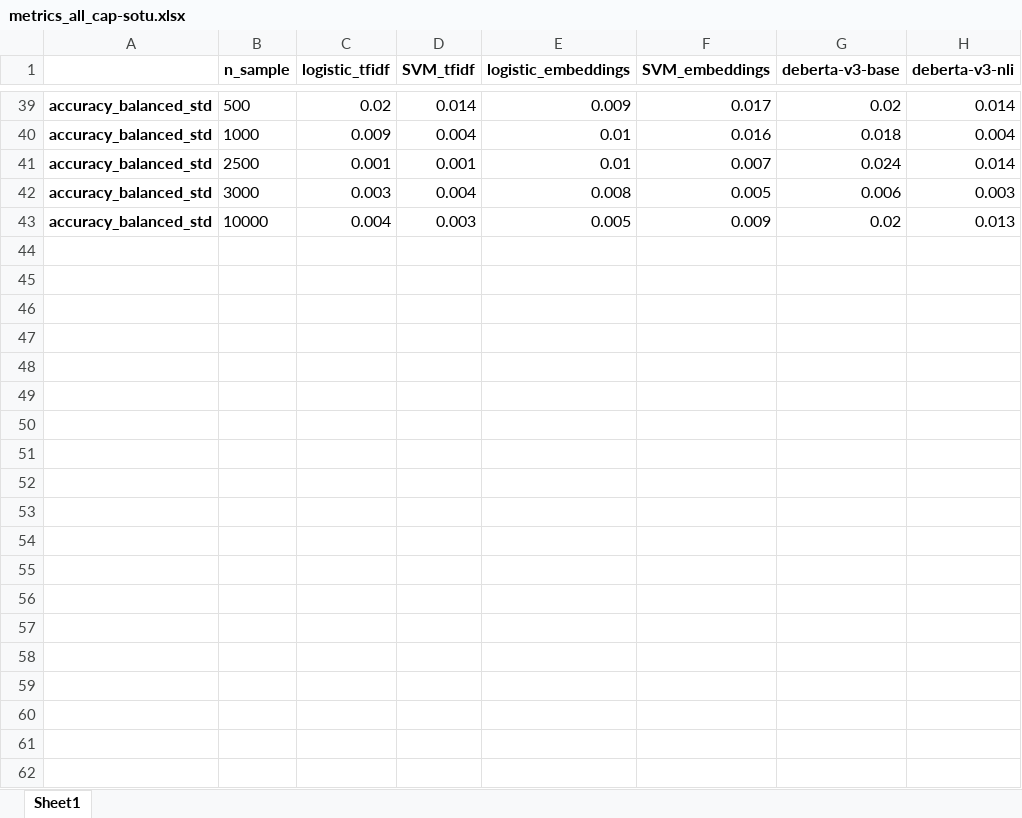
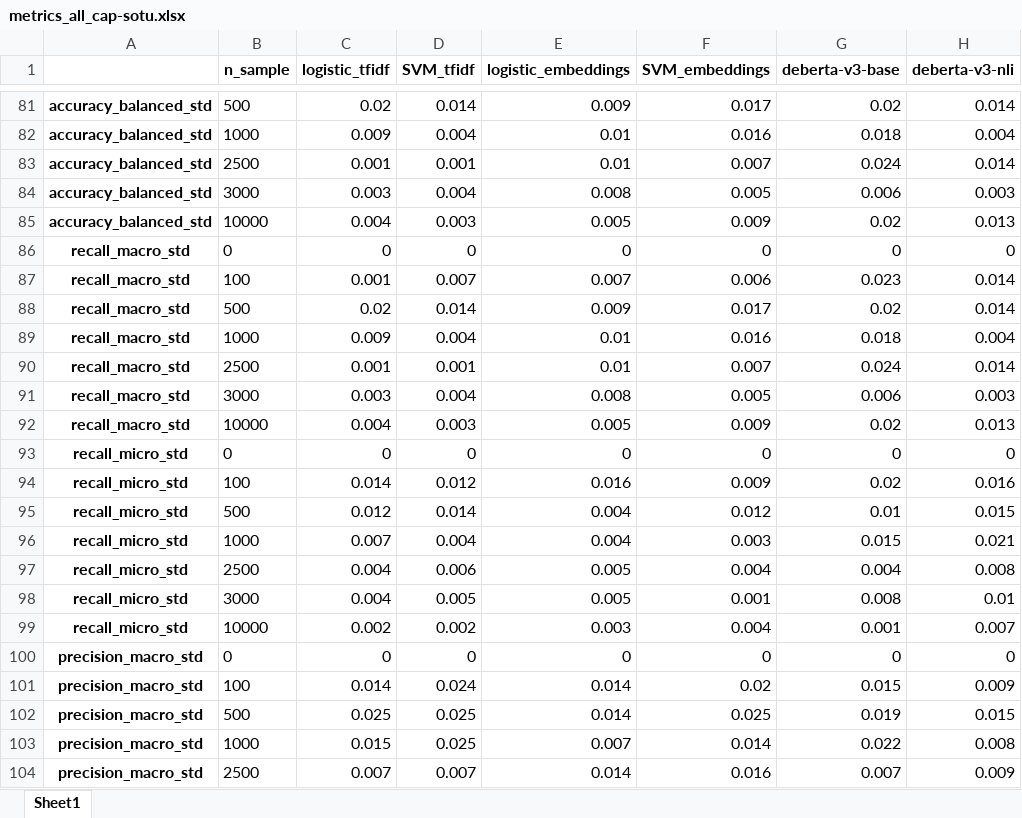
Before and after one commit to MoritzLaurer/less-annotating-with-bert-nli, an Excel workbook: appendix/metrics_all_cap-sotu.xlsx, sheet Sheet1, drawn as a sheet; only a part is shown, gaps mark what is left out; values as stored, in another font and other column widths than the file's, no borders; the diff covers the shown part only; the diff names each change by its address in the sheet, - before the commit and + after, or states it on an @@ line.

```diff
--- a/appendix/metrics_all_cap-sotu.xlsx (sheet Sheet1)
+++ b/appendix/metrics_all_cap-sotu.xlsx (sheet Sheet1)
+row 86: recall_macro_std | 0 | 0 | 0 | 0 | 0 | 0 | 0
+row 87: recall_macro_std | 100 | 0.001 | 0.007 | 0.007 | 0.006 | 0.023 | 0.014
+row 88: recall_macro_std | 500 | 0.02 | 0.014 | 0.009 | 0.017 | 0.02 | 0.014
+row 89: recall_macro_std | 1000 | 0.009 | 0.004 | 0.01 | 0.016 | 0.018 | 0.004
+row 90: recall_macro_std | 2500 | 0.001 | 0.001 | 0.01 | 0.007 | 0.024 | 0.014
+row 91: recall_macro_std | 3000 | 0.003 | 0.004 | 0.008 | 0.005 | 0.006 | 0.003
+row 92: recall_macro_std | 10000 | 0.004 | 0.003 | 0.005 | 0.009 | 0.02 | 0.013
+row 93: recall_micro_std | 0 | 0 | 0 | 0 | 0 | 0 | 0
+row 94: recall_micro_std | 100 | 0.014 | 0.012 | 0.016 | 0.009 | 0.02 | 0.016
+row 95: recall_micro_std | 500 | 0.012 | 0.014 | 0.004 | 0.012 | 0.01 | 0.015
+row 96: recall_micro_std | 1000 | 0.007 | 0.004 | 0.004 | 0.003 | 0.015 | 0.021
+row 97: recall_micro_std | 2500 | 0.004 | 0.006 | 0.005 | 0.004 | 0.004 | 0.008
+row 98: recall_micro_std | 3000 | 0.004 | 0.005 | 0.005 | 0.001 | 0.008 | 0.01
+row 99: recall_micro_std | 10000 | 0.002 | 0.002 | 0.003 | 0.004 | 0.001 | 0.007
+row 100: precision_macro_std | 0 | 0 | 0 | 0 | 0 | 0 | 0
+row 101: precision_macro_std | 100 | 0.014 | 0.024 | 0.014 | 0.02 | 0.015 | 0.009
+row 102: precision_macro_std | 500 | 0.025 | 0.025 | 0.014 | 0.025 | 0.019 | 0.015
+row 103: precision_macro_std | 1000 | 0.015 | 0.025 | 0.007 | 0.014 | 0.022 | 0.008
+row 104: precision_macro_std | 2500 | 0.007 | 0.007 | 0.014 | 0.016 | 0.007 | 0.009
```
Also changed, not shown: 65 added rows and 14 edited cells elsewhere in this sheet, appendix/metrics_all_cap-us-court.xlsx, appendix/metrics_all_coronanet.xlsx, 44 other files.
